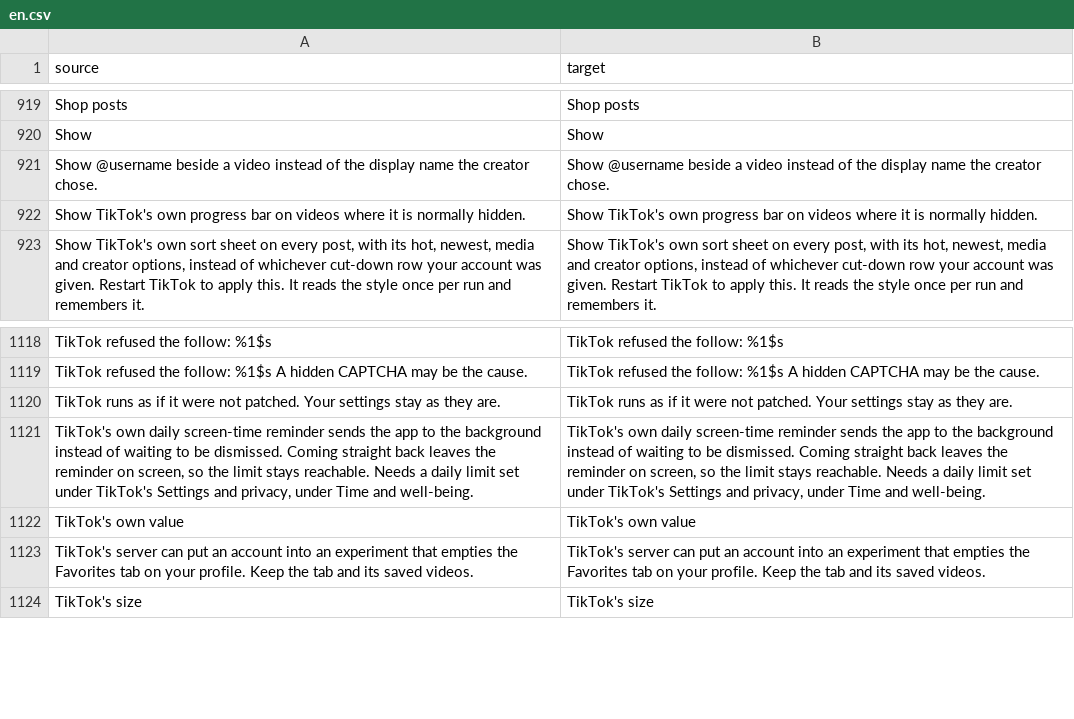
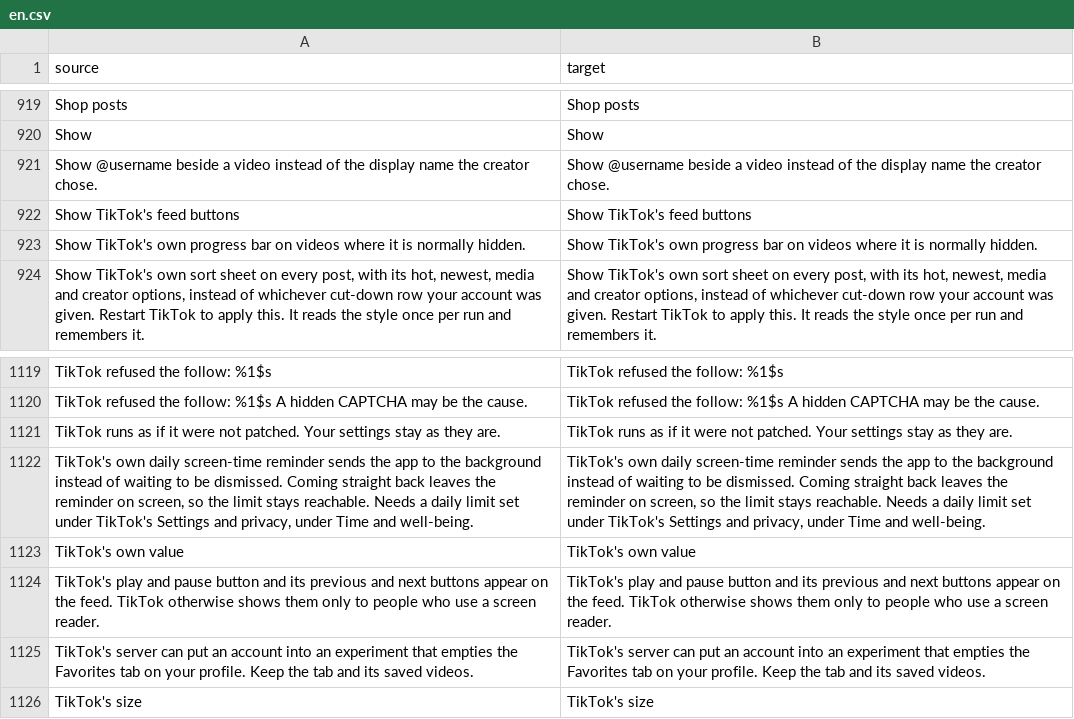
Before and after one commit to SysAdminDoc/hushfeed, a CSV file: extensions/tiktok/src/main/l10n/en.csv, drawn as a sheet; only a part is shown, gaps mark what is left out; the diff names each change by its address in the sheet, - before the commit and + after, or states it on an @@ line.

```diff
--- a/extensions/tiktok/src/main/l10n/en.csv
+++ b/extensions/tiktok/src/main/l10n/en.csv
+row 922: Show TikTok's feed buttons | Show TikTok's feed buttons
+row 1124: TikTok's play and pause button and its previous and next buttons appear on the feed. TikTok otherwise shows them only to people who use a screen reader. | TikTok's play and pause button and its previous and next buttons appear on the feed. TikTok otherwise shows them only to people who use a screen reader.
```
Also changed, not shown: extensions/tiktok/src/main/l10n/de.tsv, extensions/tiktok/src/main/l10n/es.tsv, 14 other files.
